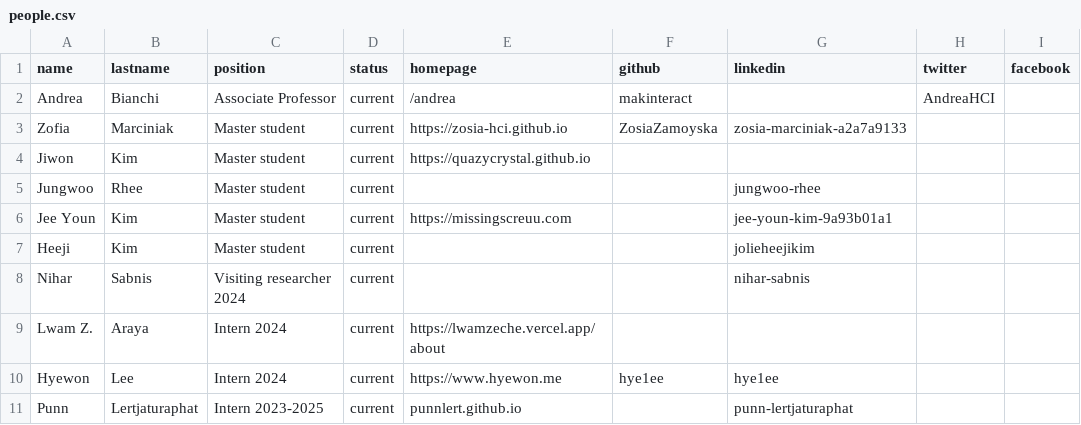
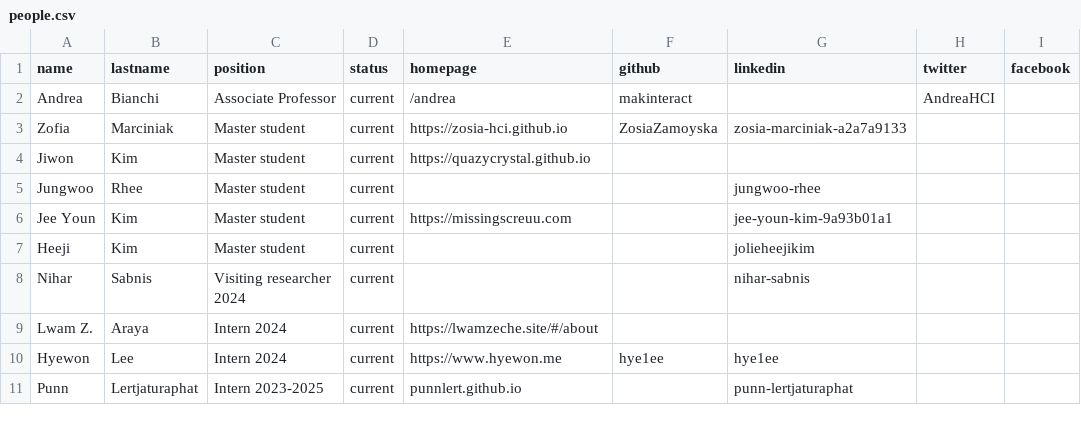
Before and after one commit to makelab-kaist/makelab.github.io, a CSV file: _data/people.csv, drawn as a sheet; only a part is shown; the diff names each change by its address in the sheet, - before the commit and + after, or states it on an @@ line.

Commit message:
lwam

```diff
--- a/_data/people.csv
+++ b/_data/people.csv
-E9 (homepage): https://lwamzeche.vercel.app/about
+E9 (homepage): https://lwamzeche.site/#/about
```
